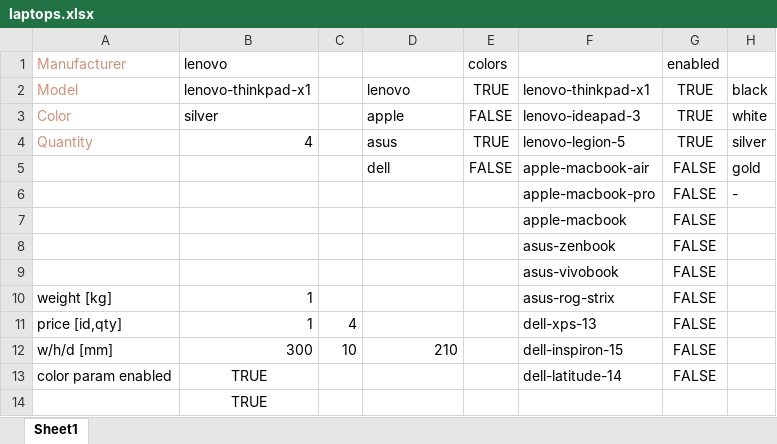
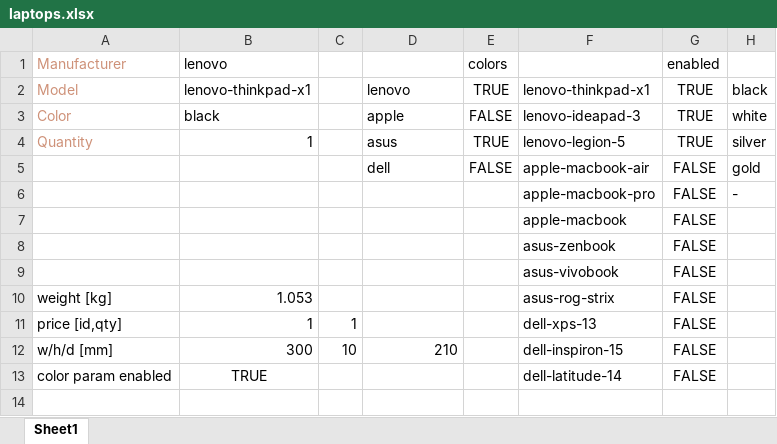
Before and after one commit to matmosci/hejx-boilerplate, an Excel workbook: app/data/products/laptops.xlsx, sheet Sheet1, drawn as a sheet; values as stored, in another font and other column widths than the file's, no borders; table styles not drawn; the diff names each change by its address in the sheet, - before the commit and + after, or states it on an @@ line.

Commit message:
add product weight, quantity and prices processing

```diff
--- a/app/data/products/laptops.xlsx (sheet Sheet1)
+++ b/app/data/products/laptops.xlsx (sheet Sheet1)
-B3 (lenovo): silver
+B3 (lenovo): black
-B4 (lenovo): 4
+B4 (lenovo): 1
-B10 (lenovo): 1
+B10 (lenovo): 1.053
-C11: 4
+C11: 1
-row 14:  | TRUE
```
Also changed, not shown: formulas that keep their value, 3 other files.
